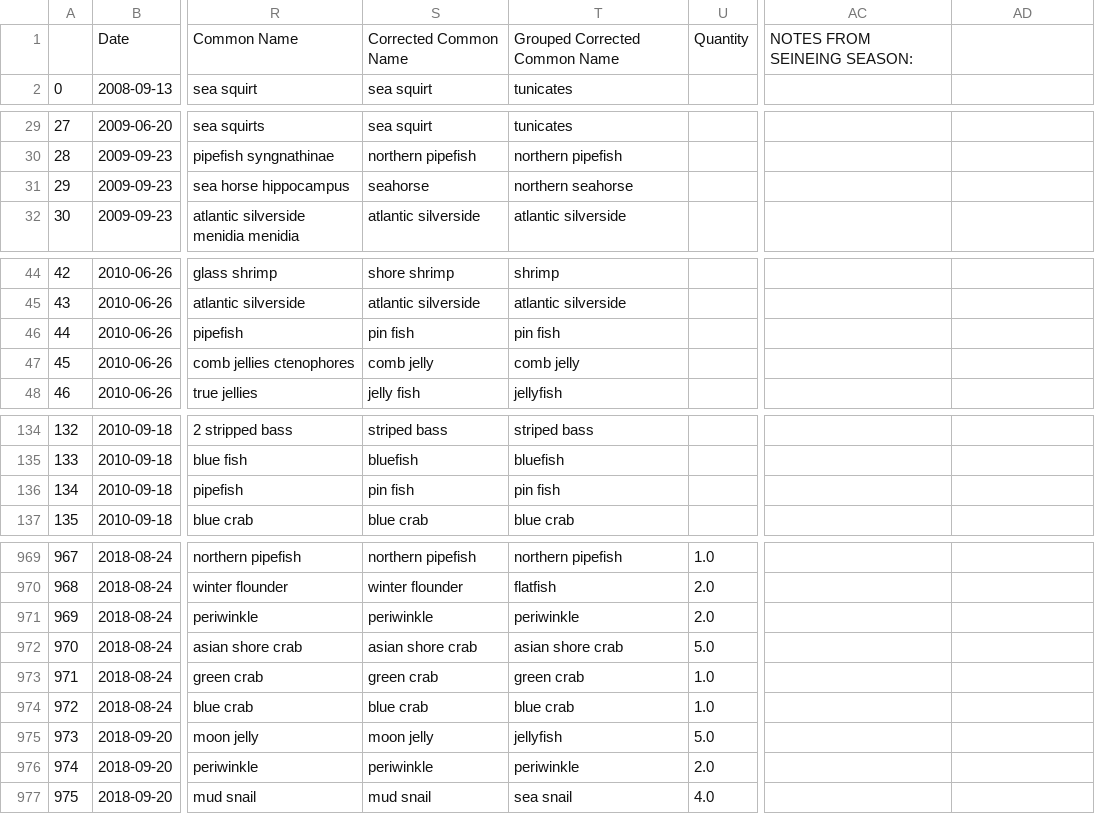
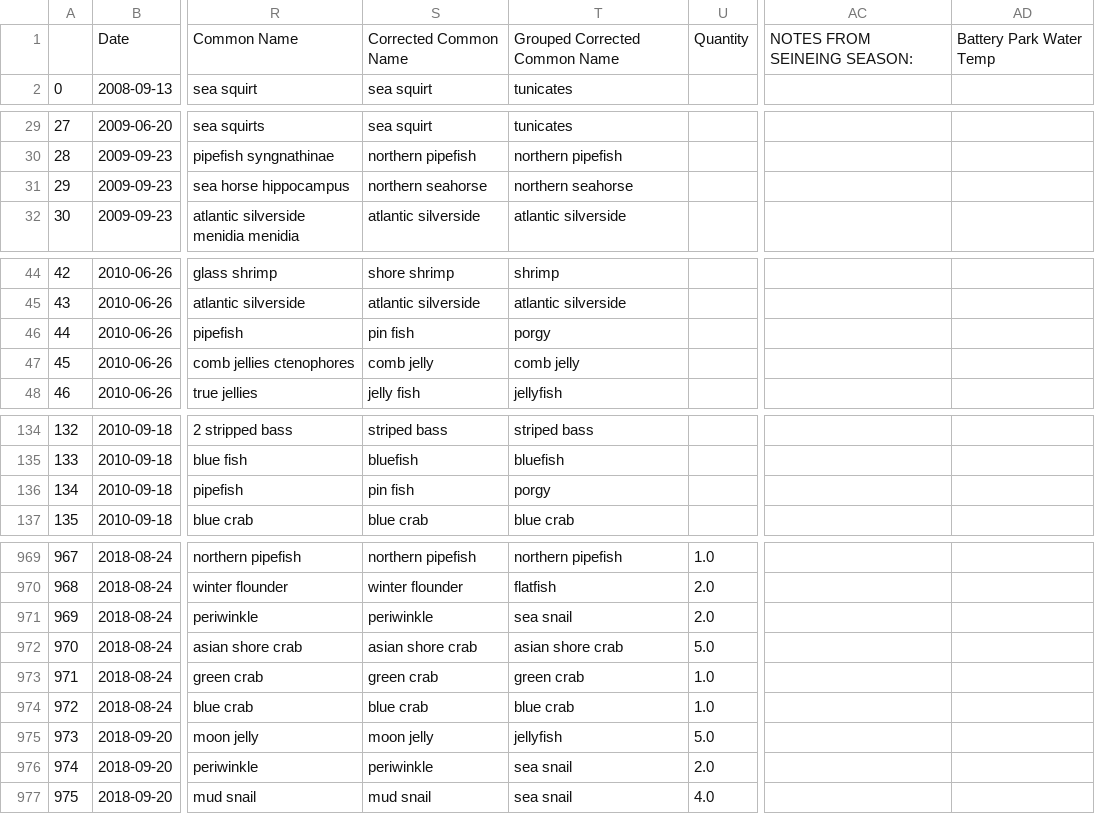
Before and after one commit to Shadhopson/Seining_Analysis, a CSV file: Created CSVs/Cleaned_For_Analysis_All_Data.csv, drawn as a sheet; only a part is shown, gaps mark what is left out; the diff covers the shown part only; the diff names each change by its address in the sheet, - before the commit and + after, or states it on an @@ line.

```diff
--- a/Created CSVs/Cleaned_For_Analysis_All_Data.csv
+++ b/Created CSVs/Cleaned_For_Analysis_All_Data.csv
-AD1: (empty)
+AD1: Battery Park Water Temp
-S31: seahorse
+S31: northern seahorse
-T46: pin fish
+T46: porgy
-T136: pin fish
+T136: porgy
-T971: periwinkle
+T971: sea snail
-T976: periwinkle
+T976: sea snail
```
Also changed, not shown: 18 edited cells elsewhere in this file, 6 other files.
